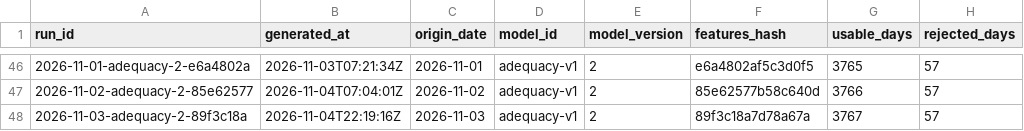
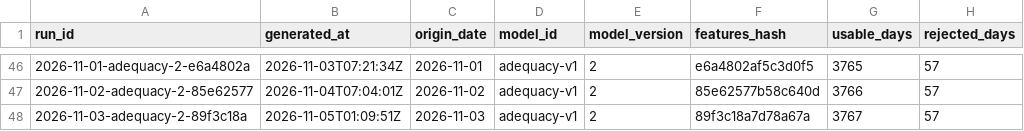
Before and after one commit to rengarcia/hydro-look, a CSV file: data/curated/adequacy_runs/2026.csv, drawn as a sheet; only a part is shown, gaps mark what is left out; the diff names each change by its address in the sheet, - before the commit and + after, or states it on an @@ line.

```diff
--- a/data/curated/adequacy_runs/2026.csv
+++ b/data/curated/adequacy_runs/2026.csv
-B48 (generated_at): 2026-11-04T22:19:16Z
+B48 (generated_at): 2026-11-05T01:09:51Z
```
Also changed, not shown: data/curated/forecast_runs/2026.csv, 7 other files.
